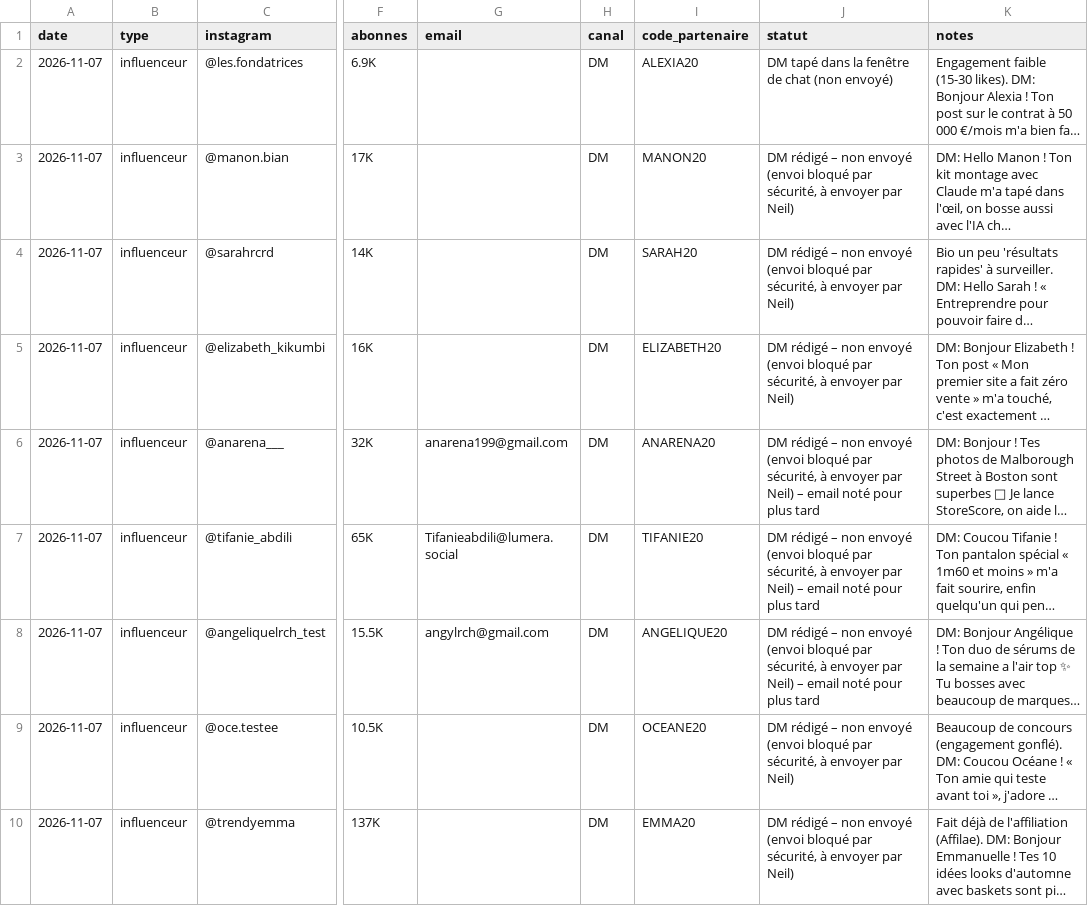
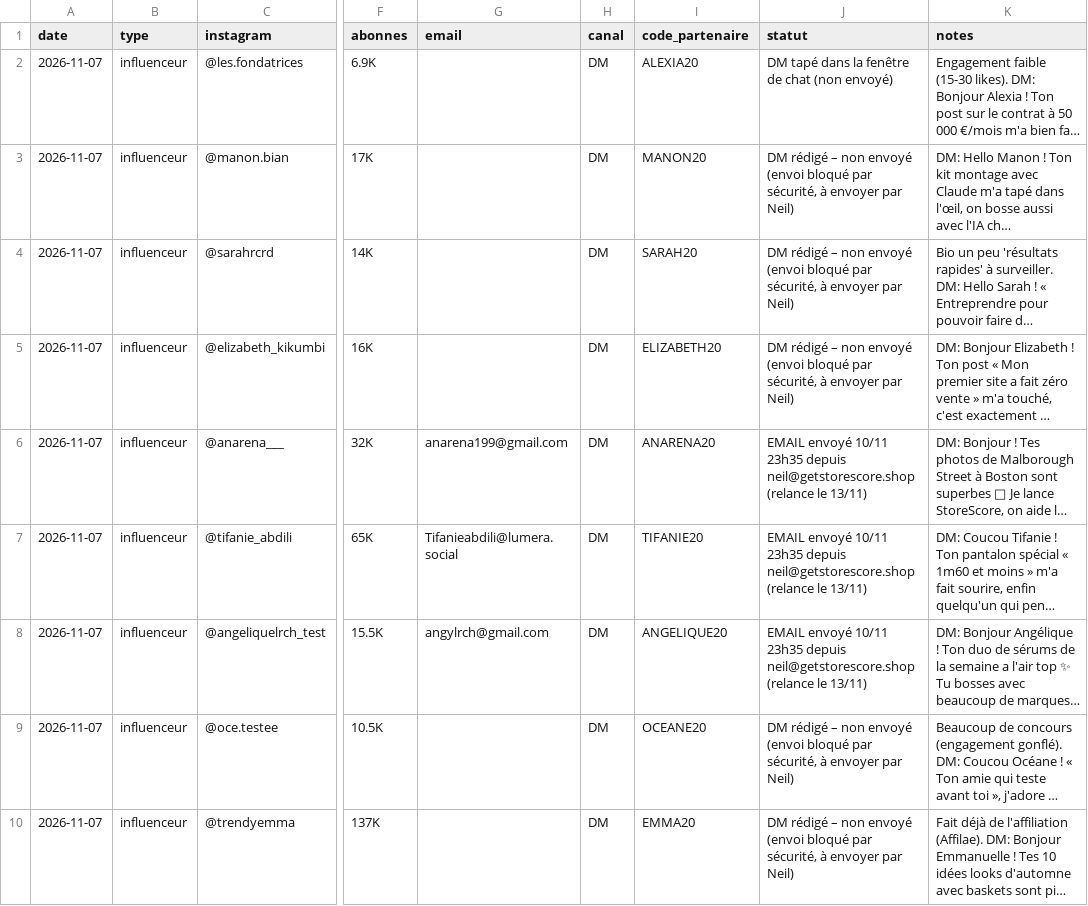
Before and after one commit to storescoreaudit-cmyk/storescore-audit.github.io, a CSV file: influenceurs.csv, drawn as a sheet; only a part is shown, gaps mark what is left out; long unchanged cells end in …; the diff covers the shown part only; the diff names each change by its address in the sheet, - before the commit and + after, or states it on an @@ line.

```diff
--- a/influenceurs.csv
+++ b/influenceurs.csv
-J6:J8 (statut): DM rédigé – non envoyé (envoi bloqué par sécurité, à envoyer par Neil) – email noté pour plus tard
+J6:J8 (statut): EMAIL envoyé 10/11 23h35 depuis neil@getstorescore.shop (relance le 13/11)
```
Also changed, not shown: 8 edited cells elsewhere in this file.
